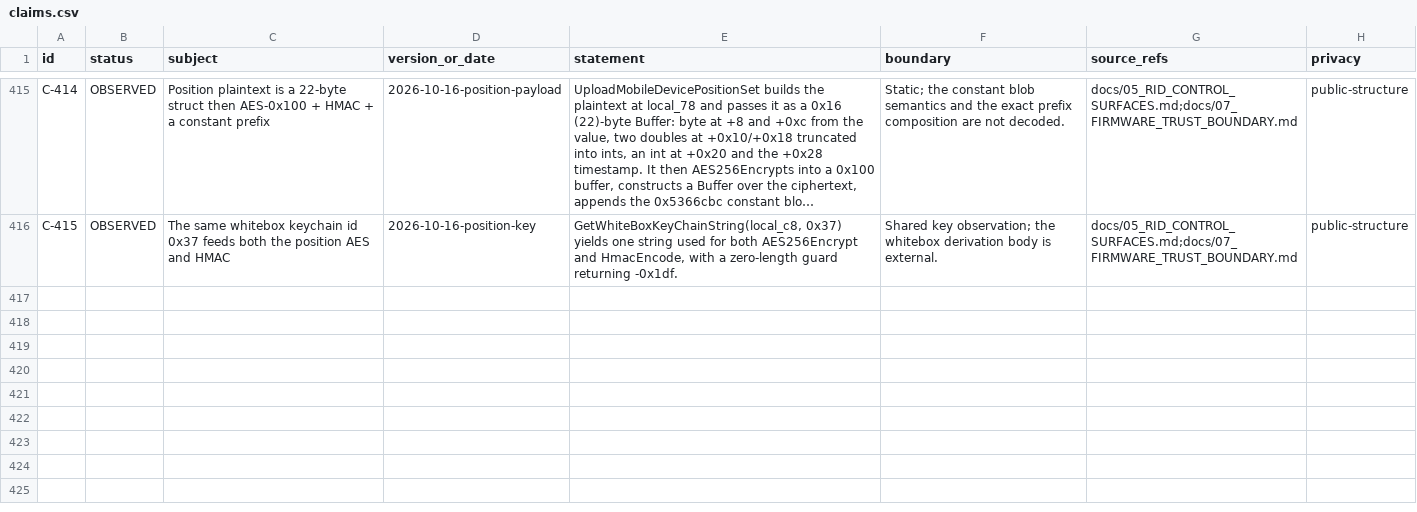
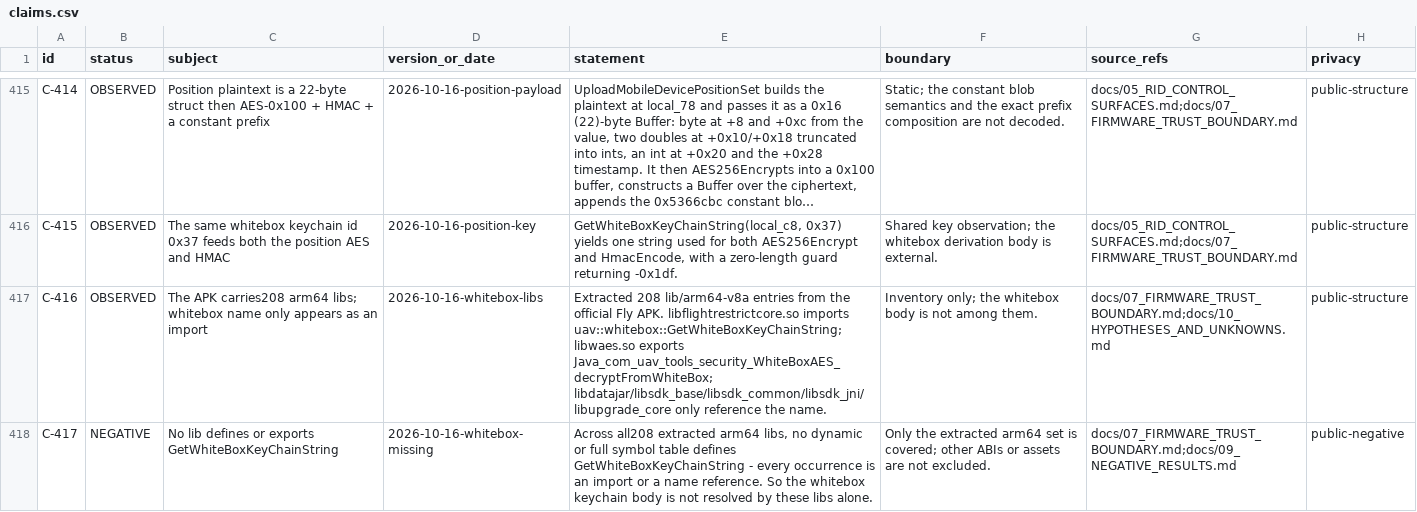
Before and after one commit to Sapphire-Rapids/DJI-RC2-Mini5Pro-Research, a CSV file: evidence/claims.csv, drawn as a sheet; only a part is shown, gaps mark what is left out; long unchanged cells end in …; the diff names each change by its address in the sheet, - before the commit and + after, or states it on an @@ line.

Commit message:
Map the whitebox keychain across the APK libs
Extracted 208 arm64 libs; the whitebox name appears only as imports/name refs, with a JNI whitebox AES
entry in libwaes.so (C-416).

NEGATIVE: no lib defines or exports GetWhiteBoxKeyChainString, so the position key body is not
resolvable from these libs alone (C-417, N-91).

```diff
--- a/evidence/claims.csv
+++ b/evidence/claims.csv
+row 417: C-416 | OBSERVED | The APK carries208 arm64 libs; whitebox name only appears as an import | 2026-10-16-whitebox-libs | Extracted 208 lib/arm64-v8a entries from the official Fly APK. libflightrestrictcore.so imports uav::whitebox::GetWhiteBoxKeyChainString; libwaes.so exports Java_com_uav_tools_security_WhiteBoxAES_decryptFromWhiteBox; libdatajar/libsdk_base/libsdk_common/libsdk_jni/libupgrade_core only reference the name. | Inventory only; the whitebox body is not among them. | docs/07_FIRMWARE_TRUST_BOUNDARY.md;docs/10_HYPOTHESES_AND_UNKNOWNS.md | public-structure
+row 418: C-417 | NEGATIVE | No lib defines or exports GetWhiteBoxKeyChainString | 2026-10-16-whitebox-missing | Across all208 extracted arm64 libs, no dynamic or full symbol table defines GetWhiteBoxKeyChainString - every occurrence is an import or a name reference. So the whitebox keychain body is not resolved by these libs alone. | Only the extracted arm64 set is covered; other ABIs or assets are not excluded. | docs/07_FIRMWARE_TRUST_BOUNDARY.md;docs/09_NEGATIVE_RESULTS.md | public-negative
```
Also changed, not shown: 5 other files.
